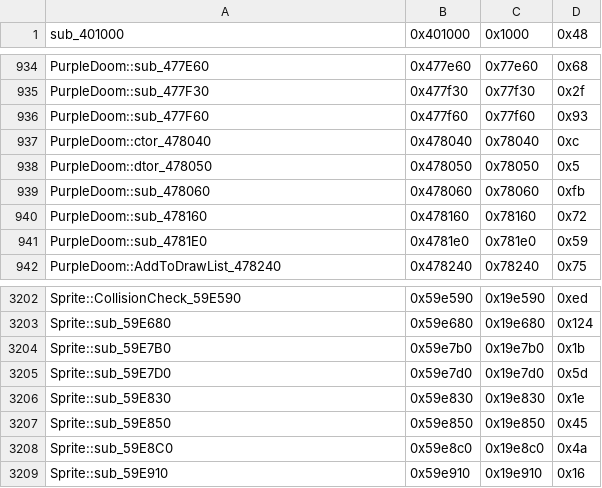
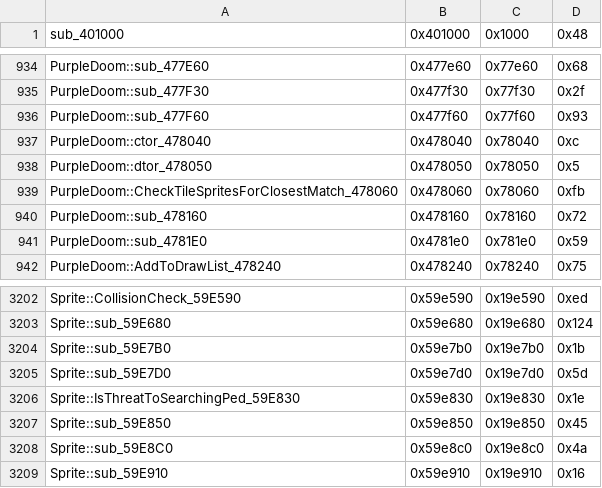
Before and after one commit to CriminalRETeam/gta2_re, a CSV file: Scripts/bin_comp/og_function_data_v105.csv, drawn as a sheet; only a part is shown, gaps mark what is left out.

Commit message:
doom renames

```diff
--- a/Scripts/bin_comp/og_function_data_v105.csv
+++ b/Scripts/bin_comp/og_function_data_v105.csv
@@ -938,3 +938,3 @@ PurpleDoom::ctor_478040,0x478040,0x78040,0xc
 PurpleDoom::dtor_478050,0x478050,0x78050,0x5
-PurpleDoom::sub_478060,0x478060,0x78060,0xfb
+PurpleDoom::CheckTileSpritesForClosestMatch_478060,0x478060,0x78060,0xfb
 PurpleDoom::sub_478160,0x478160,0x78160,0x72
@@ -3205,3 +3205,3 @@ Sprite::sub_59E7B0,0x59e7b0,0x19e7b0,0x1b
 Sprite::sub_59E7D0,0x59e7d0,0x19e7d0,0x5d
-Sprite::sub_59E830,0x59e830,0x19e830,0x1e
+Sprite::IsThreatToSearchingPed_59E830,0x59e830,0x19e830,0x1e
 Sprite::sub_59E850,0x59e850,0x19e850,0x45
```
Also changed, not shown: 5 other files.
